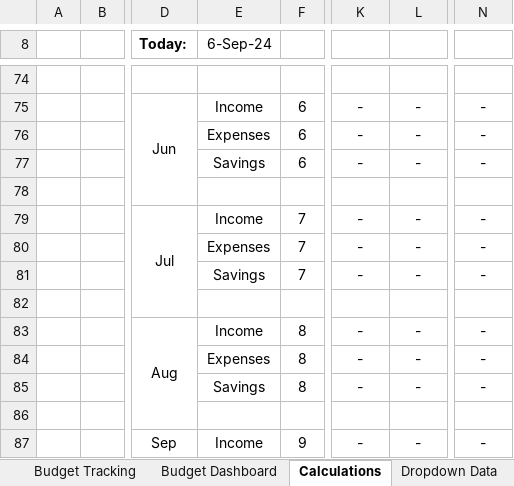
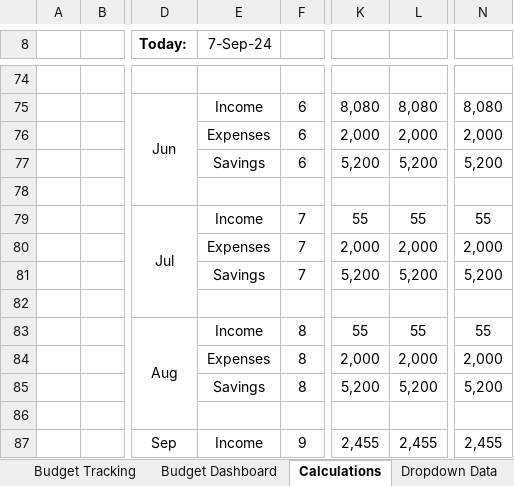
Before and after one commit to Chengalex96/DataCamp-Projects, an Excel workbook: Personal Budget Spreadsheet.xlsx, sheet Calculations, drawn as a sheet; only a part is shown, gaps mark what is left out; values as stored, in another font and other column widths than the file's, no borders; charts and pictures not drawn; the diff covers the shown part only; the diff names each change by its address in the sheet, - before the commit and + after, or states it on an @@ line.

```diff
--- a/Personal Budget Spreadsheet.xlsx (sheet Calculations)
+++ b/Personal Budget Spreadsheet.xlsx (sheet Calculations)
-E8: 6-Sep-24
+E8: 7-Sep-24
-K75: -
+K75: 8,080
-L75: -
+L75: 8,080
-N75: -
+N75: 8,080
-K76: -
+K76: 2,000
-L76: -
+L76: 2,000
-N76: -
+N76: 2,000
-K77: -
+K77: 5,200
-L77: -
+L77: 5,200
-N77: -
+N77: 5,200
-K79: -
+K79: 55
-L79: -
+L79: 55
-N79: -
+N79: 55
-K80: -
+K80: 2,000
-L80: -
+L80: 2,000
-N80: -
+N80: 2,000
-K81: -
+K81: 5,200
-L81: -
+L81: 5,200
-N81: -
+N81: 5,200
-K83: -
+K83: 55
-L83: -
+L83: 55
-N83: -
+N83: 55
-K84: -
+K84: 2,000
-L84: -
+L84: 2,000
-N84: -
+N84: 2,000
-K85: -
+K85: 5,200
-L85: -
+L85: 5,200
-N85: -
+N85: 5,200
-K87: -
+K87: 2,455
-L87: -
+L87: 2,455
-N87: -
+N87: 2,455
```
Also changed, not shown: 7 added rows, 7 removed rows and 107 edited cells elsewhere in this sheet, sheet Budget Dashboard, sheet Settings, hidden cells, charts or pictures.
